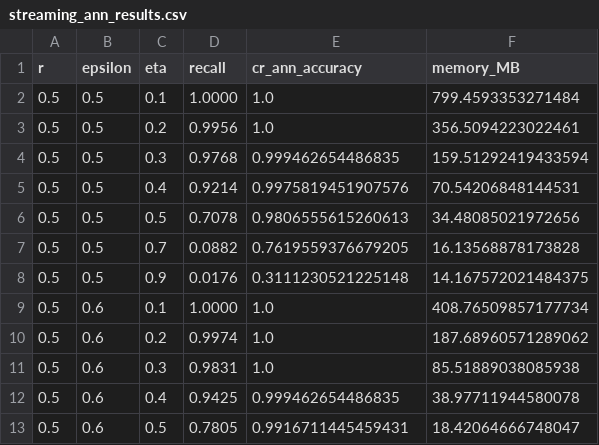
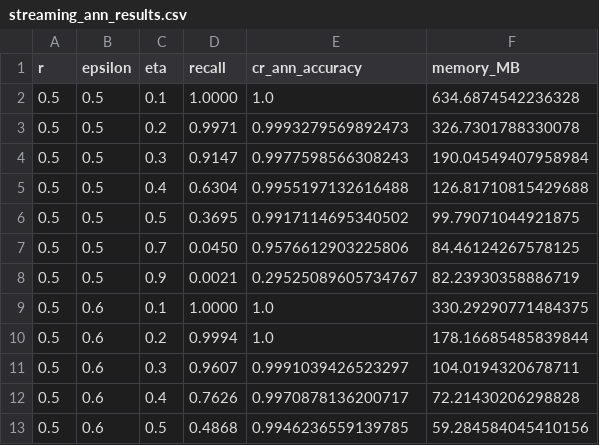
Before and after one commit to VedTheKnight/Streaming-ANN-and-Sliding-Window-KDE, a CSV file: Code/StreamingANN/results/streaming_ann_results.csv, drawn as a sheet; only a part is shown; the diff covers the shown part only.

```diff
--- a/Code/StreamingANN/results/streaming_ann_results.csv
+++ b/Code/StreamingANN/results/streaming_ann_results.csv
@@ -1,13 +1,13 @@
 r,epsilon,eta,recall,cr_ann_accuracy,memory_MB
-0.5,0.5,0.1,1.0000,1.0,799.4593353271484
-0.5,0.5,0.2,0.9956,1.0,356.5094223022461
-0.5,0.5,0.3,0.9768,0.999462654486835,159.51292419433594
-0.5,0.5,0.4,0.9214,0.9975819451907576,70.54206848144531
-0.5,0.5,0.5,0.7078,0.9806555615260613,34.48085021972656
-0.5,0.5,0.7,0.0882,0.7619559376679205,16.13568878173828
-0.5,0.5,0.9,0.0176,0.3111230521225148,14.167572021484375
-0.5,0.6,0.1,1.0000,1.0,408.76509857177734
-0.5,0.6,0.2,0.9974,1.0,187.68960571289062
-0.5,0.6,0.3,0.9831,1.0,85.51889038085938
-0.5,0.6,0.4,0.9425,0.999462654486835,38.97711944580078
-0.5,0.6,0.5,0.7805,0.9916711445459431,18.42064666748047
+0.5,0.5,0.1,1.0000,1.0,634.6874542236328
+0.5,0.5,0.2,0.9971,0.9993279569892473,326.7301788330078
+0.5,0.5,0.3,0.9147,0.9977598566308243,190.04549407958984
+0.5,0.5,0.4,0.6304,0.9955197132616488,126.81710815429688
+0.5,0.5,0.5,0.3695,0.9917114695340502,99.79071044921875
+0.5,0.5,0.7,0.0450,0.9576612903225806,84.46124267578125
+0.5,0.5,0.9,0.0021,0.29525089605734767,82.23930358886719
+0.5,0.6,0.1,1.0000,1.0,330.29290771484375
+0.5,0.6,0.2,0.9994,1.0,178.16685485839844
+0.5,0.6,0.3,0.9607,0.9991039426523297,104.0194320678711
+0.5,0.6,0.4,0.7626,0.9970878136200717,72.21430206298828
+0.5,0.6,0.5,0.4868,0.9946236559139785,59.284584045410156
```
Also changed, not shown: 72 edited cells elsewhere in this file, Code/StreamingANN/results/jl_results.csv, 4 other files.
